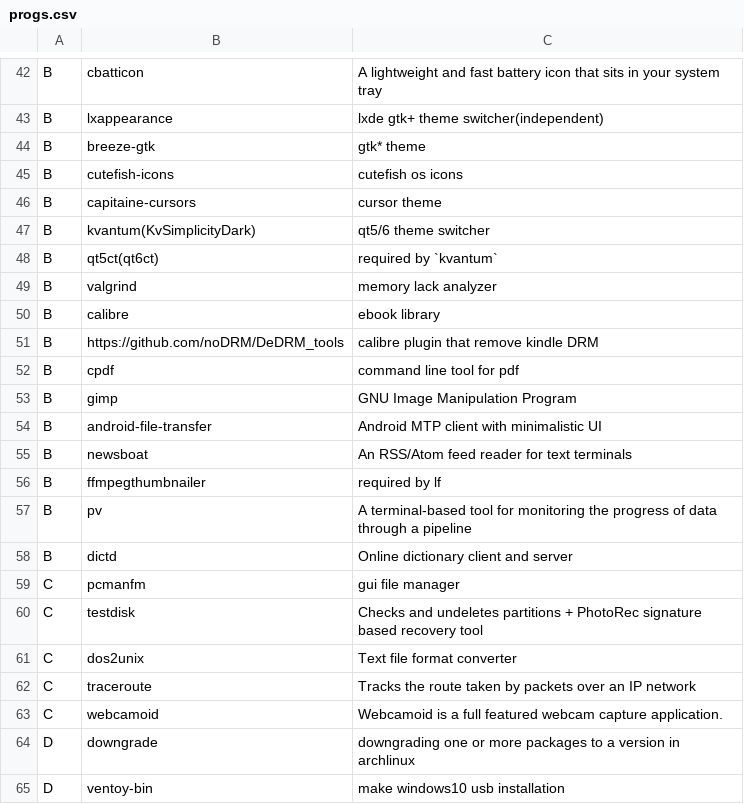
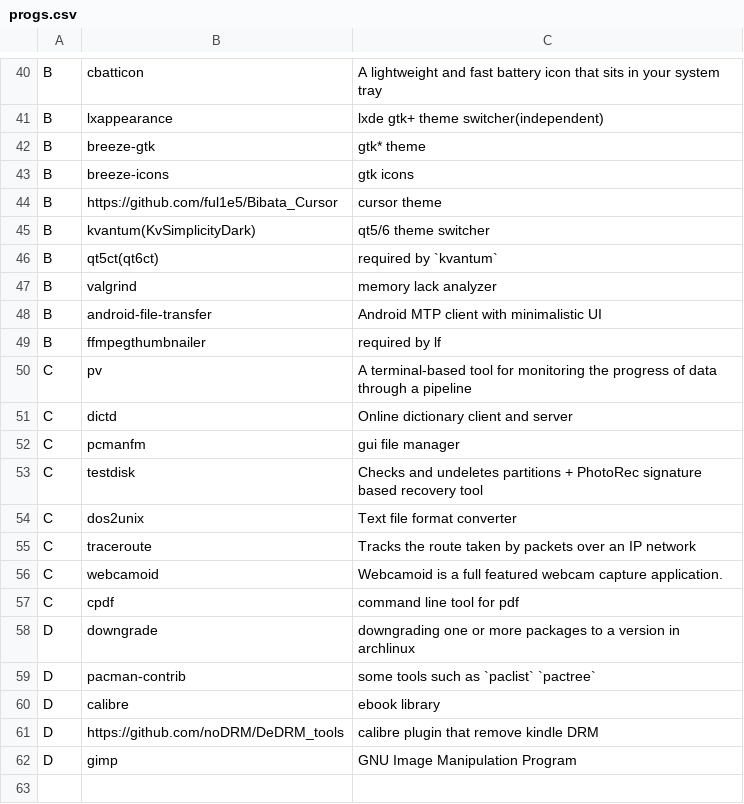
Before and after one commit to jiaoshijie/dots, a CSV file: programs/progs.csv, drawn as a sheet; only a part is shown, gaps mark what is left out; the diff covers the shown part only.

```diff
--- a/programs/progs.csv
+++ b/programs/progs.csv
@@ -44,4 +42,4 @@ B    , lxappearance                               , lxde gtk+ theme switcher(ind
 B    , breeze-gtk                                 , gtk* theme
-B    , cutefish-icons                             , cutefish os icons
-B    , capitaine-cursors                          , cursor theme
+B    , breeze-icons                               , gtk icons
+B    , https://github.com/ful1e5/Bibata_Cursor    , cursor theme
 B    , kvantum(KvSimplicityDark)                  , qt5/6 theme switcher
@@ -49,11 +47,6 @@ B    , qt5ct(qt6ct)                               , required by `kvantum`
 B    , valgrind                                   , memory lack analyzer
-B    , calibre                                    , ebook library
-B    , https://github.com/noDRM/DeDRM_tools       , calibre plugin that remove kindle DRM
-B    , cpdf                                       , command line tool for pdf
-B    , gimp                                       , GNU Image Manipulation Program
 B    , android-file-transfer                      , Android MTP client with minimalistic UI
-B    , newsboat                                   , An RSS/Atom feed reader for text terminals
 B    , ffmpegthumbnailer                          , required by lf
-B    , pv                                         , A terminal-based tool for monitoring the progress of data through a pipeline
-B    , dictd                                      , Online dictionary client and server
+C    , pv                                         , A terminal-based tool for monitoring the progress of data through a pipeline
+C    , dictd                                      , Online dictionary client and server
 C    , pcmanfm                                    , gui file manager
@@ -63,3 +56,7 @@ C    , traceroute                                 , Tracks the route taken by pa
 C    , webcamoid                                  , Webcamoid is a full featured webcam capture application.
+C    , cpdf                                       , command line tool for pdf
 D    , downgrade                                  , downgrading one or more packages to a version in archlinux
-D    , ventoy-bin                                 , make windows10 usb installation
+D    , pacman-contrib                             , some tools such as `paclist` `pactree`
+D    , calibre                                    , ebook library
+D    , https://github.com/noDRM/DeDRM_tools       , calibre plugin that remove kindle DRM
+D    , gimp                                       , GNU Image Manipulation Program
```
Also changed, not shown: 2 removed rows and 4 edited cells elsewhere in this file, 9 other files.
